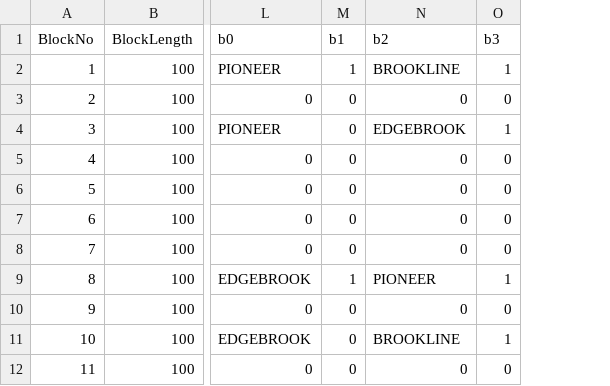
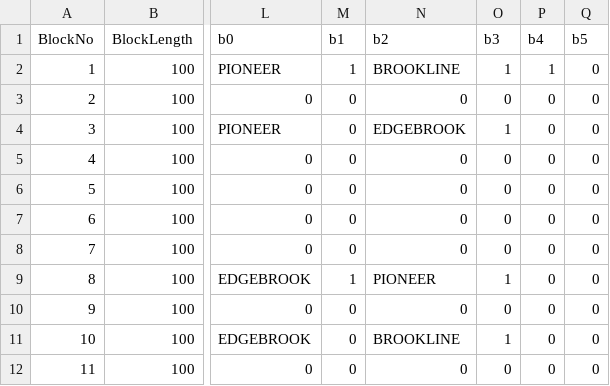
Before and after one commit to ZekeMariotti/ECE1140, a CSV file: src/TrackModel/GreenLine.csv, drawn as a sheet; only a part is shown, gaps mark what is left out; the diff names each change by its address in the sheet, - before the commit and + after, or states it on an @@ line.

```diff
--- a/src/TrackModel/GreenLine.csv
+++ b/src/TrackModel/GreenLine.csv
+column P (b4), rows 2-12: 1 | 0 | 0 | 0 | 0 | 0 | 0 | 0 | 0 | 0 | 0
+column Q (b5), rows 2-12: all 0
```
Also changed, not shown: src/TrackModel/RedLine.csv, 4 other files.
